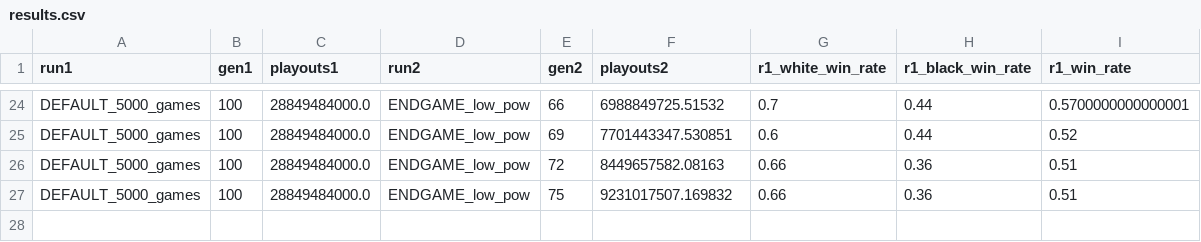
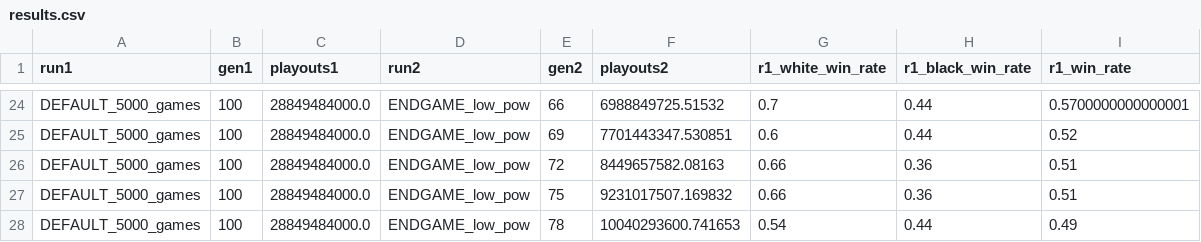
Before and after one commit to Robertleoj/alpha_bsc_src, a CSV file: db/competitions/breakthrough/DEFAULT_5000_gamesvsENDGAME_low_pow_const_100/results.csv, drawn as a sheet; only a part is shown, gaps mark what is left out; the diff names each change by its address in the sheet, - before the commit and + after, or states it on an @@ line.

Commit message:
competitions and add LATE to graph together

```diff
--- a/db/competitions/breakthrough/DEFAULT_5000_gamesvsENDGAME_low_pow_const_100/results.csv
+++ b/db/competitions/breakthrough/DEFAULT_5000_gamesvsENDGAME_low_pow_const_100/results.csv
+row 28: DEFAULT_5000_games | 100 | 28849484000.0 | ENDGAME_low_pow | 78 | 10040293600.741653 | 0.54 | 0.44 | 0.49
```
Also changed, not shown: 4 other files.
